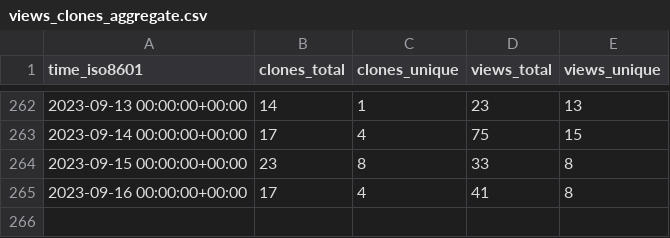
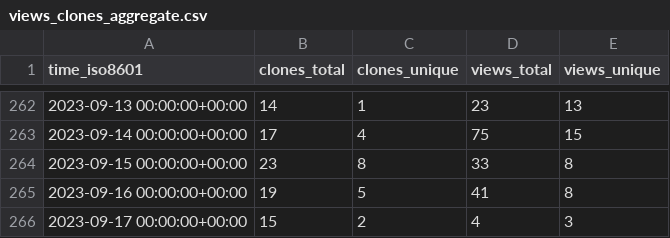
Before and after one commit to dbpunk-labs/state, a CSV file: dbpunk-labs/db3/ghrs-data/views_clones_aggregate.csv, drawn as a sheet; only a part is shown, gaps mark what is left out.

```diff
--- a/dbpunk-labs/db3/ghrs-data/views_clones_aggregate.csv
+++ b/dbpunk-labs/db3/ghrs-data/views_clones_aggregate.csv
@@ -264,2 +264,3 @@ time_iso8601,clones_total,clones_unique,views_total,views_unique
 2023-09-15 00:00:00+00:00,23,8,33,8
-2023-09-16 00:00:00+00:00,17,4,41,8
+2023-09-16 00:00:00+00:00,19,5,41,8
+2023-09-17 00:00:00+00:00,15,2,4,3
```
Also changed, not shown: 1 other file.
